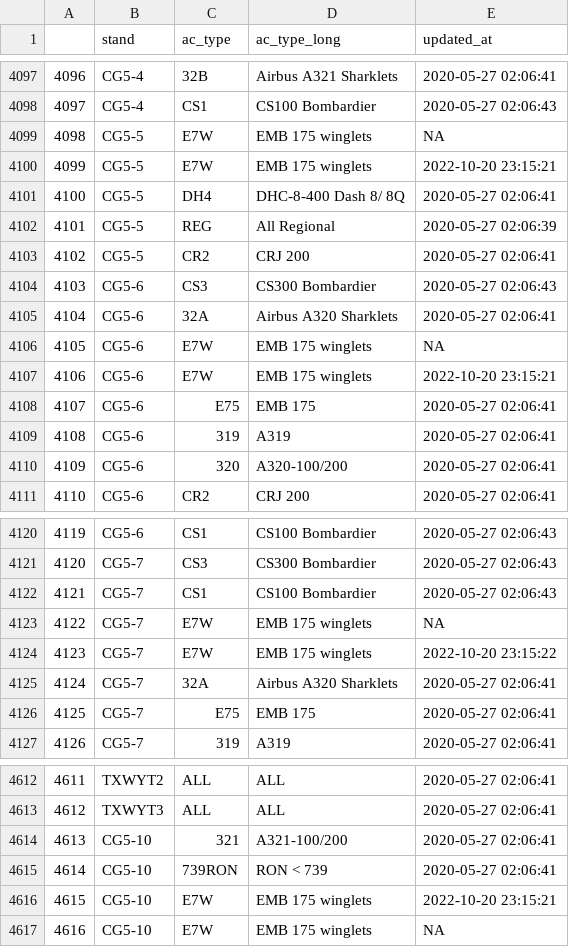
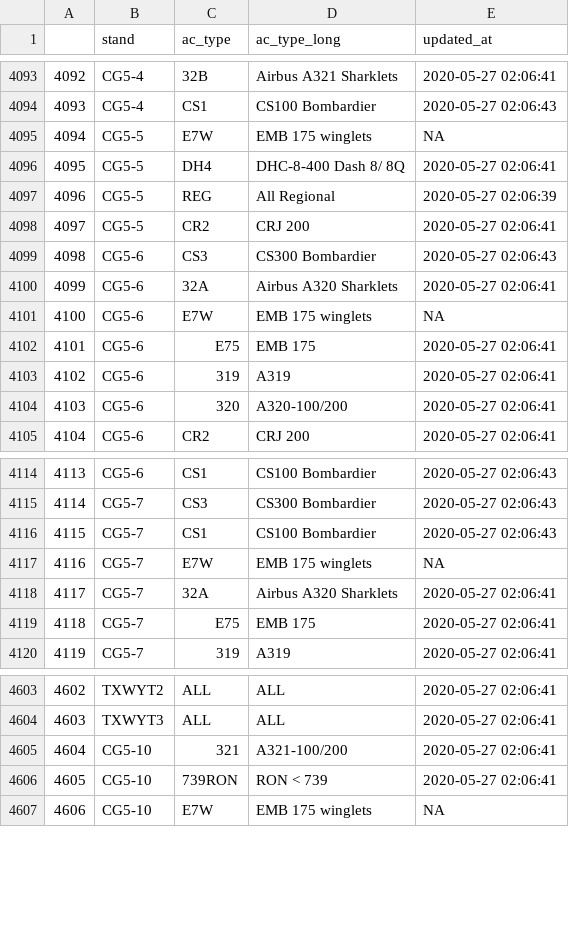
Before and after one commit to SEA-SteinbergW/sea_stands, a CSV file: StandAccept.csv, drawn as a sheet; only a part is shown, gaps mark what is left out; removed rows and columns are numbered as before the commit, all else as after; the diff covers the shown part only; the diff names each change by its address in the sheet, - before the commit and + after, or states it on an @@ line.

```diff
--- a/StandAccept.csv
+++ b/StandAccept.csv
@@ column A renumbered from row 4033 down @@
-row 4100: 4099 | CG5-5 | E7W | EMB 175 winglets | 2022-10-20 23:15:21
-row 4107: 4106 | CG5-6 | E7W | EMB 175 winglets | 2022-10-20 23:15:21
-row 4124: 4123 | CG5-7 | E7W | EMB 175 winglets | 2022-10-20 23:15:22
-row 4616: 4615 | CG5-10 | E7W | EMB 175 winglets | 2022-10-20 23:15:21
```
Also changed, not shown: 7 removed rows, 7 moved rows and 9 edited cells elsewhere in this file, 3 other files.
